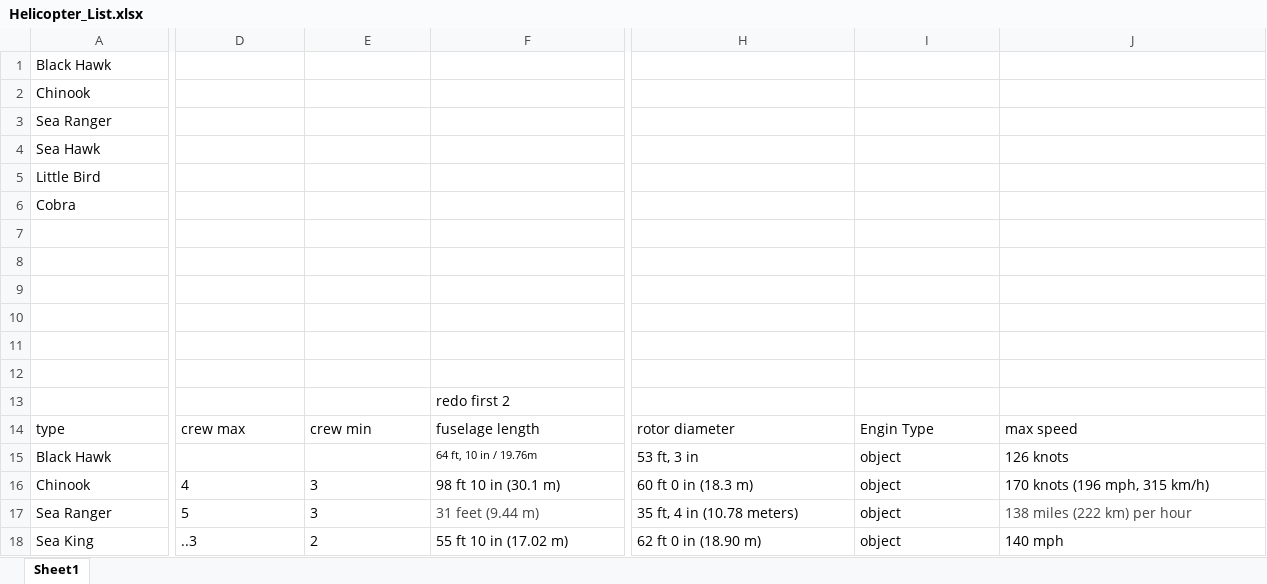
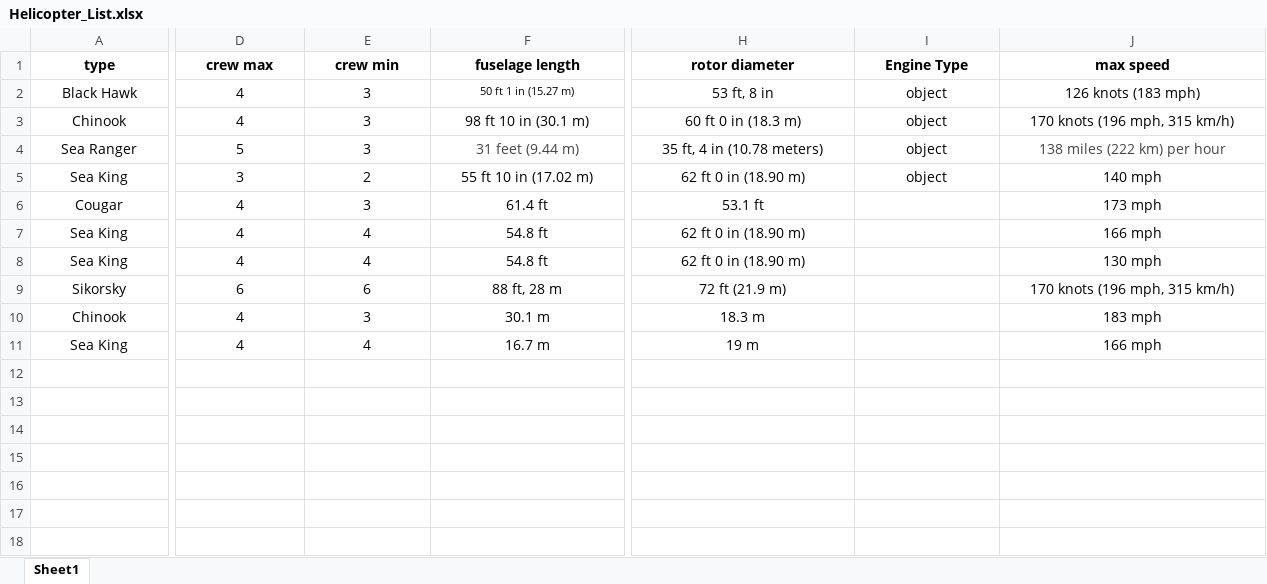
Before and after one commit to RSI-Vuelo/RSI-Vuelo, an Excel workbook: Helicopter.java/target/classes/Helicopter_List.xlsx, sheet Sheet1, drawn as a sheet; only a part is shown, gaps mark what is left out; values as stored, in another font and other column widths than the file's, no borders; removed rows and columns are numbered as before the commit, all else as after; rows hold the shown columns only; the diff covers the shown part only; the diff names each change by its address in the sheet, - before the commit and + after, or states it on an @@ line.

Commit message:
java update

```diff
--- a/Helicopter.java/target/classes/Helicopter_List.xlsx (sheet Sheet1)
+++ b/Helicopter.java/target/classes/Helicopter_List.xlsx (sheet Sheet1)
-row 1: Black Hawk
-row 2: Chinook
-row 3: Sea Ranger
-row 4: Sea Hawk
-row 5: Little Bird
-row 6: Cobra
-row 7: (empty)
-row 8: (empty)
-row 9: (empty)
-row 10: (empty)
-row 11: (empty)
-row 12: (empty)
-row 13:  |  |  | redo first 2
@@ A1:J1 alignment: left → center, bold: off → on @@
-I1: Engin Type
+I1: Engine Type
-A2 alignment: left
+A2 alignment: center
-D2 (crew max): (empty)
+D2 (crew max): 4
-E2 (crew min): (empty)
+E2 (crew min): 3
-F2 (fuselage length): 64 ft, 10 in / 19.76m
+F2 (fuselage length): 50 ft 1 in (15.27 m)
-F2:J2 alignment: left
+F2:J2 alignment: center
-H2 (rotor diameter): 53 ft, 3 in
+H2 (rotor diameter): 53 ft, 8 in
-J2 (max speed): 126 knots
+J2 (max speed): 126 knots (183 mph)
-A3:J3 alignment: left
+A3:J3 alignment: center
-A4 alignment: left
+A4 alignment: center
-D4:J4 alignment: left
+D4:J4 alignment: center
-A5:J5 alignment: left
+A5:J5 alignment: center
-D5 (crew max): ..3
+D5 (crew max): 3
+row 6: Cougar | 4 | 3 | 61.4 ft | 53.1 ft |  | 173 mph
+row 7: Sea King | 4 | 4 | 54.8 ft | 62 ft 0 in (18.90 m) |  | 166 mph
+row 8: Sea King | 4 | 4 | 54.8 ft | 62 ft 0 in (18.90 m) |  | 130 mph
+row 9: Sikorsky | 6 | 6 | 88 ft, 28 m | 72 ft (21.9 m) |  | 170 knots (196 mph, 315 km/h)
+row 10: Chinook | 4 | 3 | 30.1 m | 18.3 m |  | 183 mph
+row 11: Sea King | 4 | 4 | 16.7 m | 19 m |  | 166 mph
```
Also changed, not shown: 1 edited cell and cell formats elsewhere in this sheet, 12 other files.
